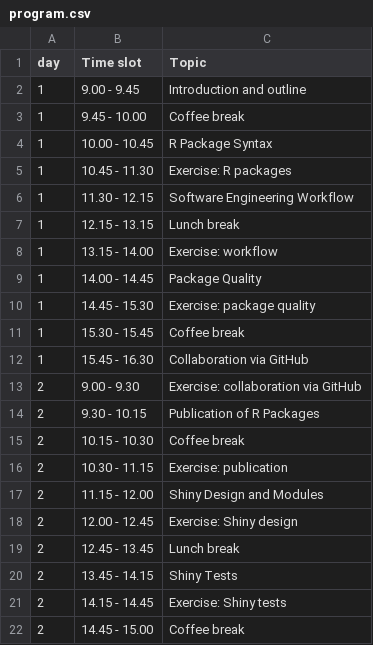
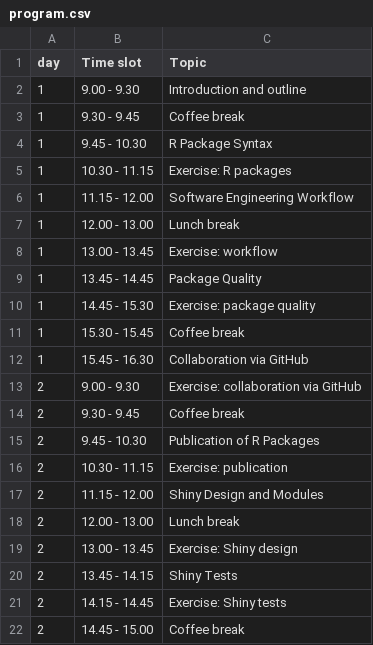
Before and after one commit to RCONIS/workshop-zurich-2026, a CSV file: slides/resources/program.csv, drawn as a sheet; only a part is shown.

Commit message:
adjust program

```diff
--- a/slides/resources/program.csv
+++ b/slides/resources/program.csv
@@ -1,10 +1,10 @@
 "day","Time slot","Topic"
-"1","9.00 - 9.45","Introduction and outline"
-"1","9.45 - 10.00","Coffee break"
-"1","10.00 - 10.45","R Package Syntax"
-"1","10.45 - 11.30","Exercise: R packages"
-"1","11.30 - 12.15","Software Engineering Workflow"
-"1","12.15 - 13.15","Lunch break"
-"1","13.15 - 14.00","Exercise: workflow"
-"1","14.00 - 14.45","Package Quality"
+"1","9.00 - 9.30","Introduction and outline"
+"1","9.30 - 9.45","Coffee break"
+"1","9.45 - 10.30","R Package Syntax"
+"1","10.30 - 11.15","Exercise: R packages"
+"1","11.15 - 12.00","Software Engineering Workflow"
+"1","12.00 - 13.00","Lunch break"
+"1","13.00 - 13.45","Exercise: workflow"
+"1","13.45 - 14.45","Package Quality"
 "1","14.45 - 15.30","Exercise: package quality"
@@ -13,8 +13,8 @@
 "2","9.00 - 9.30","Exercise: collaboration via GitHub"
-"2","9.30 - 10.15","Publication of R Packages"
-"2","10.15 - 10.30","Coffee break"
+"2","9.30 - 9.45","Coffee break"
+"2","9.45 - 10.30","Publication of R Packages"
 "2","10.30 - 11.15","Exercise: publication"
 "2","11.15 - 12.00","Shiny Design and Modules"
-"2","12.00 - 12.45","Exercise: Shiny design"
-"2","12.45 - 13.45","Lunch break"
+"2","12.00 - 13.00","Lunch break"
+"2","13.00 - 13.45","Exercise: Shiny design"
 "2","13.45 - 14.15","Shiny Tests"
```
